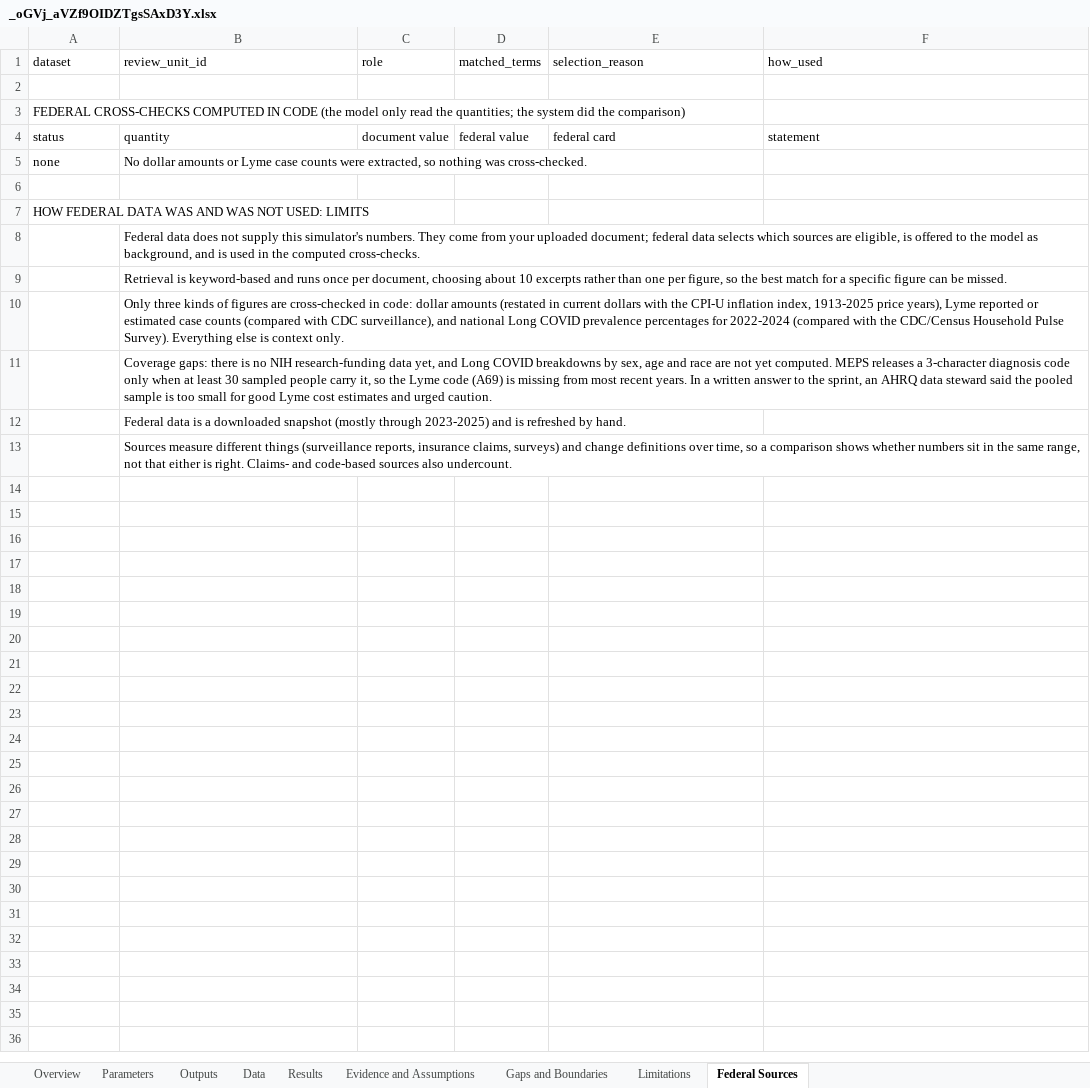
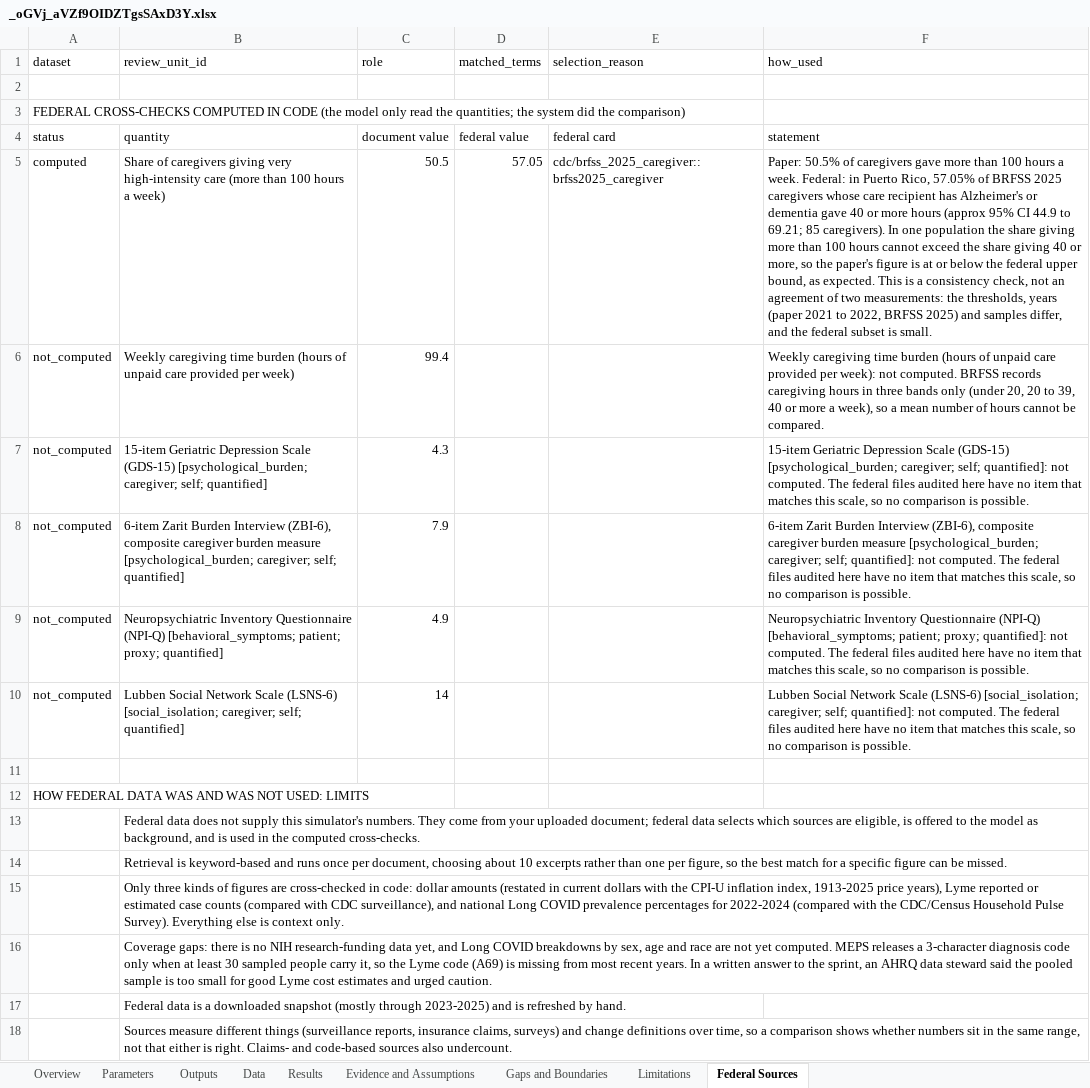
Before and after one commit to DBbun/dbbun-dementia-burden-simulator, an Excel workbook: data/downloads/_oGVj_aVZf9OIDZTgsSAxD3Y.xlsx, sheet Federal Sources, drawn as a sheet; values as stored, in another font and other column widths than the file's, no borders; removed rows and columns are numbered as before the commit, all else as after; the diff names each change by its address in the sheet, - before the commit and + after, or states it on an @@ line.

```diff
--- a/data/downloads/_oGVj_aVZf9OIDZTgsSAxD3Y.xlsx (sheet Federal Sources)
+++ b/data/downloads/_oGVj_aVZf9OIDZTgsSAxD3Y.xlsx (sheet Federal Sources)
-row 5: none | No dollar amounts or Lyme case counts were extracted, so nothing was cross-checked.
+row 5: computed | Share of caregivers giving very high-intensity care (more than 100 hours a week) | 50.5 | 57.05 | cdc/brfss_2025_caregiver::brfss2025_caregiver | Paper: 50.5% of caregivers gave more than 100 hours a week. Federal: in Puerto Rico, 57.05% of BRFSS 2025 caregivers whose care recipient has Alzheimer's or dementia gave 40 or more hours (approx 95% CI 44.9 to 69.21; 85 caregivers). In one population the share giving more than 100 hours cannot exceed the share giving 40 or more, so the paper's figure is at or below the federal upper bound, as expected. This is a consistency check, not an agreement of two measurements: the thresholds, years (paper 2021 to 2022, BRFSS 2025) and samples differ, and the federal subset is small.
+row 6: not_computed | Weekly caregiving time burden (hours of unpaid care provided per week) | 99.4 |  |  | Weekly caregiving time burden (hours of unpaid care provided per week): not computed. BRFSS records caregiving hours in three bands only (under 20, 20 to 39, 40 or more a week), so a mean number of hours cannot be compared.
+row 7: not_computed | 15-item Geriatric Depression Scale (GDS-15) [psychological_burden; caregiver; self; quantified] | 4.3 |  |  | 15-item Geriatric Depression Scale (GDS-15) [psychological_burden; caregiver; self; quantified]: not computed. The federal files audited here have no item that matches this scale, so no comparison is possible.
+row 8: not_computed | 6-item Zarit Burden Interview (ZBI-6), composite caregiver burden measure [psychological_burden; caregiver; self; quantified] | 7.9 |  |  | 6-item Zarit Burden Interview (ZBI-6), composite caregiver burden measure [psychological_burden; caregiver; self; quantified]: not computed. The federal files audited here have no item that matches this scale, so no comparison is possible.
+row 9: not_computed | Neuropsychiatric Inventory Questionnaire (NPI-Q) [behavioral_symptoms; patient; proxy; quantified] | 4.9 |  |  | Neuropsychiatric Inventory Questionnaire (NPI-Q) [behavioral_symptoms; patient; proxy; quantified]: not computed. The federal files audited here have no item that matches this scale, so no comparison is possible.
+row 10: not_computed | Lubben Social Network Scale (LSNS-6) [social_isolation; caregiver; self; quantified] | 14 |  |  | Lubben Social Network Scale (LSNS-6) [social_isolation; caregiver; self; quantified]: not computed. The federal files audited here have no item that matches this scale, so no comparison is possible.
```
Also changed, not shown: data/downloads/A6YV8Qm5-i6XhocNR3ChW6Mf.xlsx, data/downloads/Ed67lNK3RNpXwl2P8TnT1B-l.xlsx, 26 other files.
